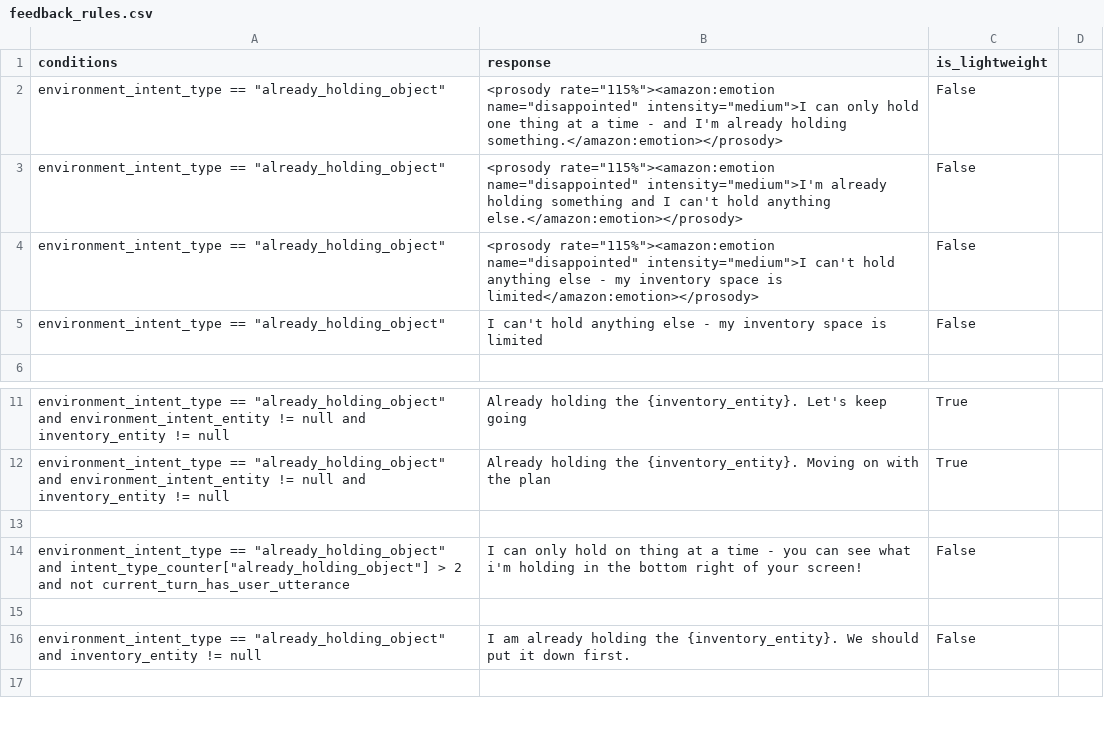
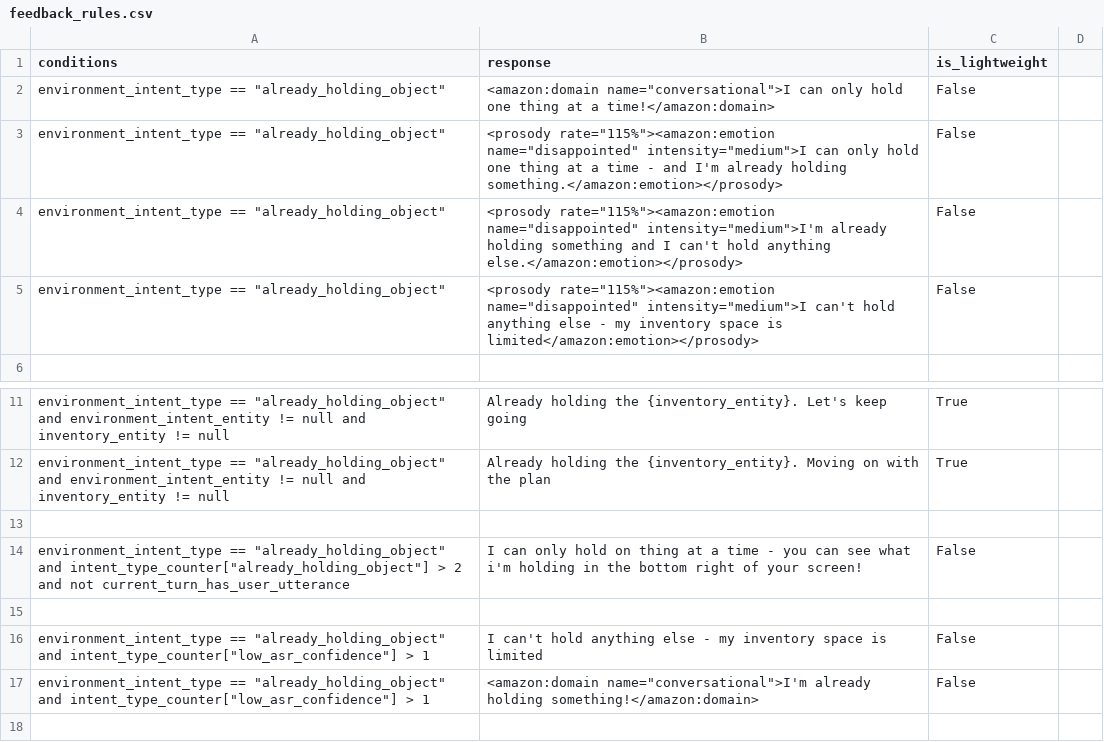
Before and after one commit to emma-heriot-watt/experience-hub, a CSV file: src/emma_experience_hub/constants/simbot/feedback_rules.csv, drawn as a sheet; only a part is shown, gaps mark what is left out; the shorter side is filled out with more unchanged rows; removed rows and columns are numbered as before the commit, all else as after; the diff names each change by its address in the sheet, - before the commit and + after, or states it on an @@ line.

Commit message:
feat: add more lines for the `already_holding_object` intent (#516)
<!-- Pull Request description goes here -->

---

- [ ] This PR **has** been tested in the staging environment.
- [ ] This PR altered the decision-making process of the bot and these
alterations have been included in the [Figma
diagram](https://www.figma.com/file/lHucvo4KDMaex98TfgYbNq/Agent-Decision-Making-Process-Implementation?node-id=0%3A1&t=mzKjVjRXdeBty4co-1).

```diff
--- a/src/emma_experience_hub/constants/simbot/feedback_rules.csv
+++ b/src/emma_experience_hub/constants/simbot/feedback_rules.csv
+row 2: environment_intent_type == "already_holding_object" | <amazon:domain name="conversational">I can only hold one thing at a time!</amazon:domain> | False
-row 5: environment_intent_type == "already_holding_object" | I can't hold anything else - my inventory space is limited | False
+row 15: (empty)
+row 16: environment_intent_type == "already_holding_object" and intent_type_counter["low_asr_confidence"] > 1 | I can't hold anything else - my inventory space is limited | False
+row 17: environment_intent_type == "already_holding_object" and intent_type_counter["low_asr_confidence"] > 1 | <amazon:domain name="conversational">I'm already holding something!</amazon:domain> | False
```
